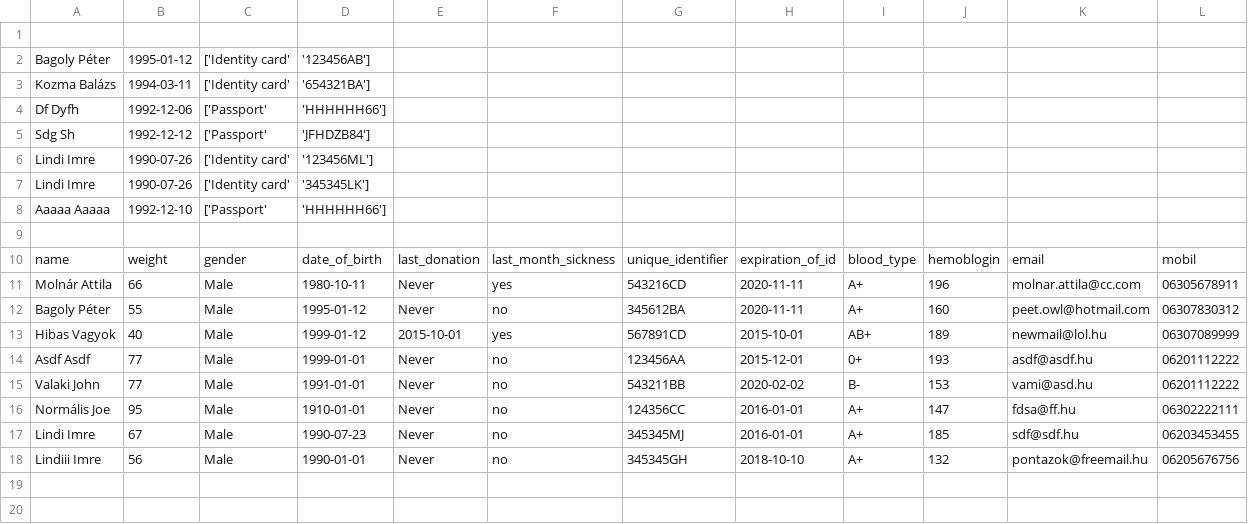
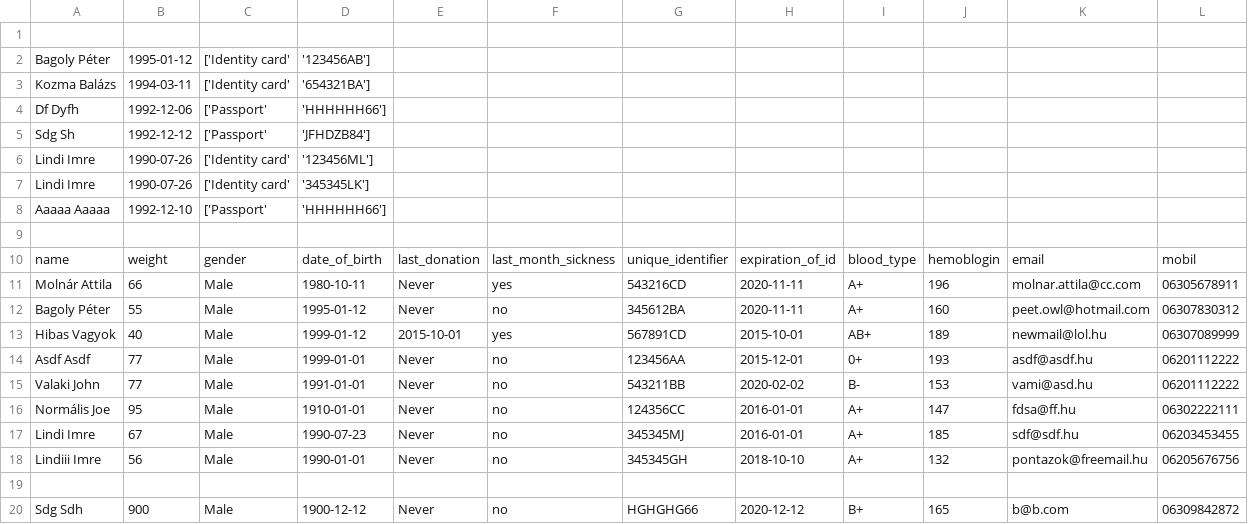
Before and after one commit to lindi-imre/blood_donation, a CSV file: Data/donors.csv, drawn as a sheet; the diff names each change by its address in the sheet, - before the commit and + after, or states it on an @@ line.

```diff
--- a/Data/donors.csv
+++ b/Data/donors.csv
+row 19: (empty)
+row 20: Sdg Sdh | 900 | Male | 1900-12-12 | Never | no | HGHGHG66 | 2020-12-12 | B+ | 165 | b@b.com | 06309842872
```
Also changed, not shown: Data/donations.csv, 2 other files.
